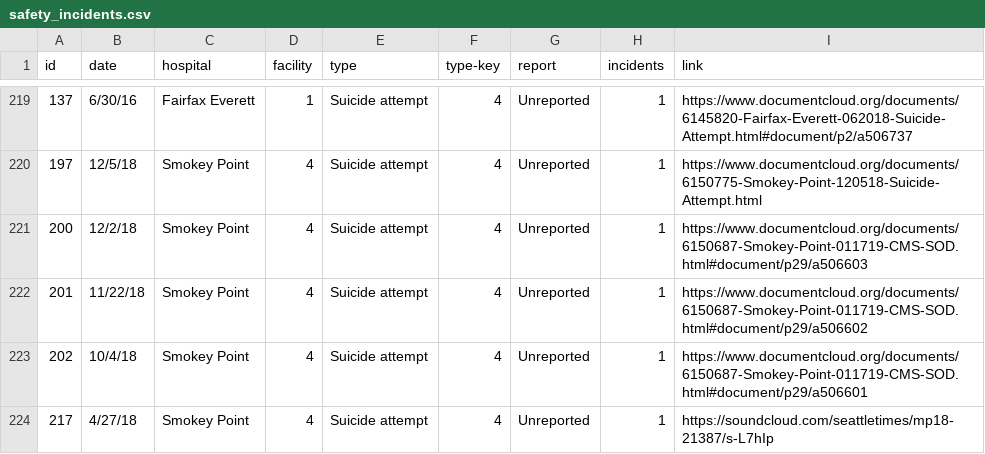
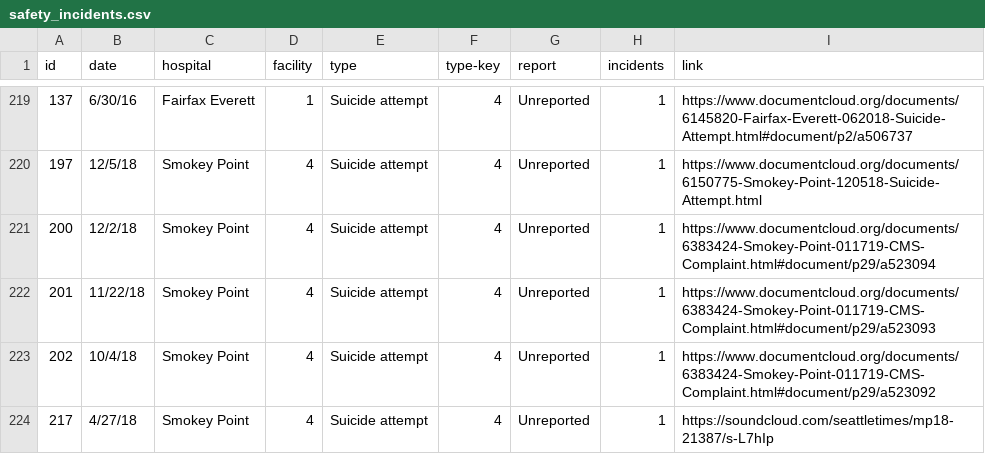
Before and after one commit to seattletimes/mental-health-part2, a CSV file: src/assets/safety_incidents.csv, drawn as a sheet; only a part is shown, gaps mark what is left out; the diff covers the shown part only.

```diff
--- a/src/assets/safety_incidents.csv
+++ b/src/assets/safety_incidents.csv
@@ -220,5 +220,5 @@
 197,12/5/18,Smokey Point,4,Suicide attempt,4,Unreported,1,https://www.documentcloud.org/documents/6150775-Smokey-Point-120518-Suicide-Attempt.html
-200,12/2/18,Smokey Point,4,Suicide attempt,4,Unreported,1,https://www.documentcloud.org/documents/6150687-Smokey-Point-011719-CMS-SOD.html#document/p29/a506603
-201,11/22/18,Smokey Point,4,Suicide attempt,4,Unreported,1,https://www.documentcloud.org/documents/6150687-Smokey-Point-011719-CMS-SOD.html#document/p29/a506602
-202,10/4/18,Smokey Point,4,Suicide attempt,4,Unreported,1,https://www.documentcloud.org/documents/6150687-Smokey-Point-011719-CMS-SOD.html#document/p29/a506601
+200,12/2/18,Smokey Point,4,Suicide attempt,4,Unreported,1,https://www.documentcloud.org/documents/6383424-Smokey-Point-011719-CMS-Complaint.html#document/p29/a523094
+201,11/22/18,Smokey Point,4,Suicide attempt,4,Unreported,1,https://www.documentcloud.org/documents/6383424-Smokey-Point-011719-CMS-Complaint.html#document/p29/a523093
+202,10/4/18,Smokey Point,4,Suicide attempt,4,Unreported,1,https://www.documentcloud.org/documents/6383424-Smokey-Point-011719-CMS-Complaint.html#document/p29/a523092
 217,4/27/18,Smokey Point,4,Suicide attempt,4,Unreported,1,https://soundcloud.com/seattletimes/mp18-21387/s-L7hIp
```
Also changed, not shown: 22 edited cells elsewhere in this file, 12 other files.
